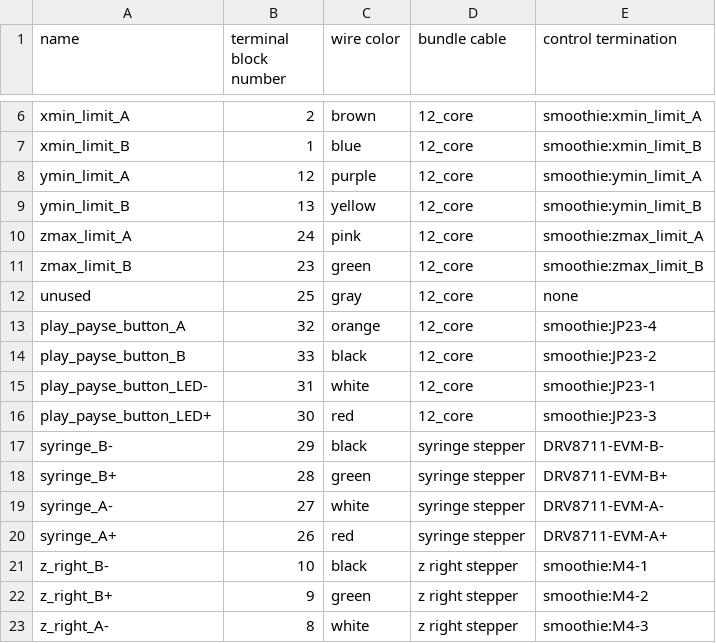
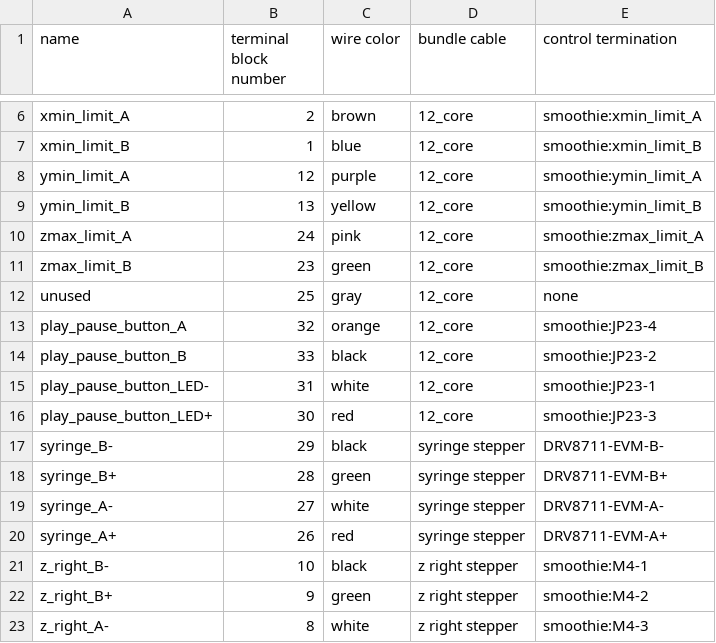
Before and after one commit to AFMD/LANDS, a CSV file: signals.csv, drawn as a sheet; only a part is shown, gaps mark what is left out.

Commit message:
Update signals.csv

```diff
--- a/signals.csv
+++ b/signals.csv
@@ -12,6 +12,6 @@ zmax_limit_B,23,green,12_core,smoothie:zmax_limit_B
 unused,25,gray,12_core,none
-play_payse_button_A,32,orange,12_core,smoothie:JP23-4
-play_payse_button_B,33,black,12_core,smoothie:JP23-2
-play_payse_button_LED-,31,white,12_core,smoothie:JP23-1
-play_payse_button_LED+,30,red,12_core,smoothie:JP23-3
+play_pause_button_A,32,orange,12_core,smoothie:JP23-4
+play_pause_button_B,33,black,12_core,smoothie:JP23-2
+play_pause_button_LED-,31,white,12_core,smoothie:JP23-1
+play_pause_button_LED+,30,red,12_core,smoothie:JP23-3
 syringe_B-,29,black,syringe stepper,DRV8711-EVM-B-
```
